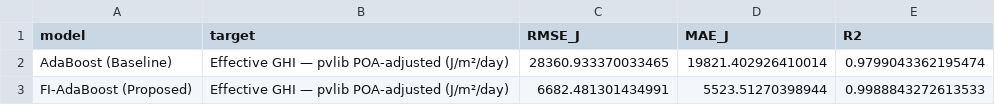
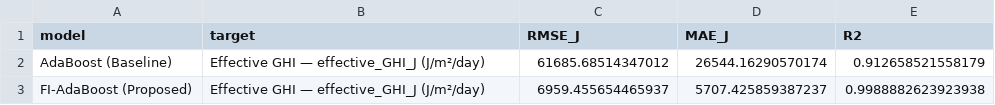
Before and after one commit to rafaelmrcs/thesis-prototype, a CSV file: FIAdaBoost/results/metrics_summary.csv, drawn as a sheet.

```diff
--- a/FIAdaBoost/results/metrics_summary.csv
+++ b/FIAdaBoost/results/metrics_summary.csv
@@ -1,3 +1,3 @@
 model,target,RMSE_J,MAE_J,R2
-AdaBoost (Baseline),Effective GHI — pvlib POA-adjusted (J/m²/day),28360.933370033465,19821.402926410014,0.9799043362195474
-FI-AdaBoost (Proposed),Effective GHI — pvlib POA-adjusted (J/m²/day),6682.481301434991,5523.51270398944,0.9988843272613533
+AdaBoost (Baseline),Effective GHI — effective_GHI_J (J/m²/day),61685.68514347012,26544.16290570174,0.912658521558179
+FI-AdaBoost (Proposed),Effective GHI — effective_GHI_J (J/m²/day),6959.455654465937,5707.425859387237,0.9988882623923938
```
Also changed, not shown: FIAdaBoost/results/cv_fold_metrics.csv, FIAdaBoost/results/forecast_per_building.csv, 15 other files.
